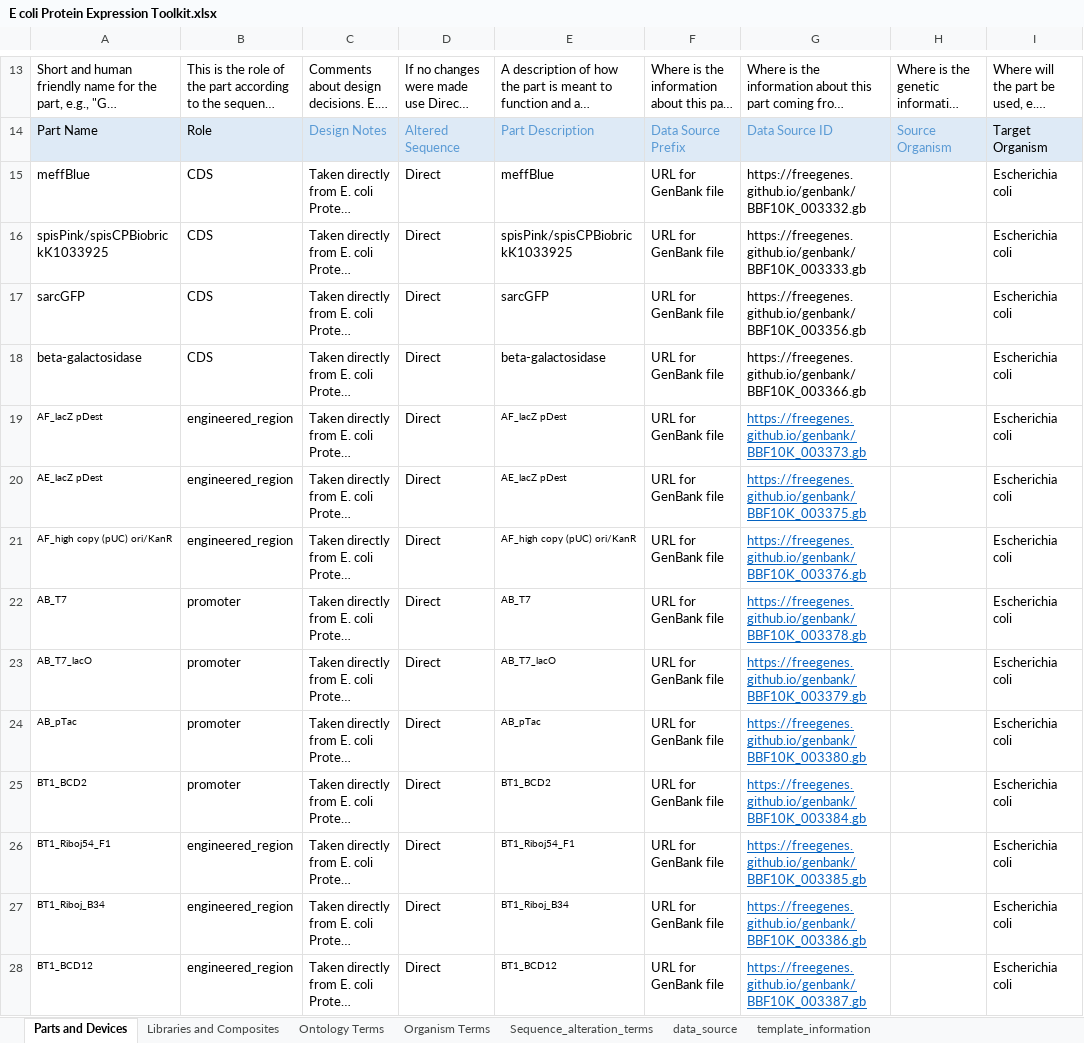
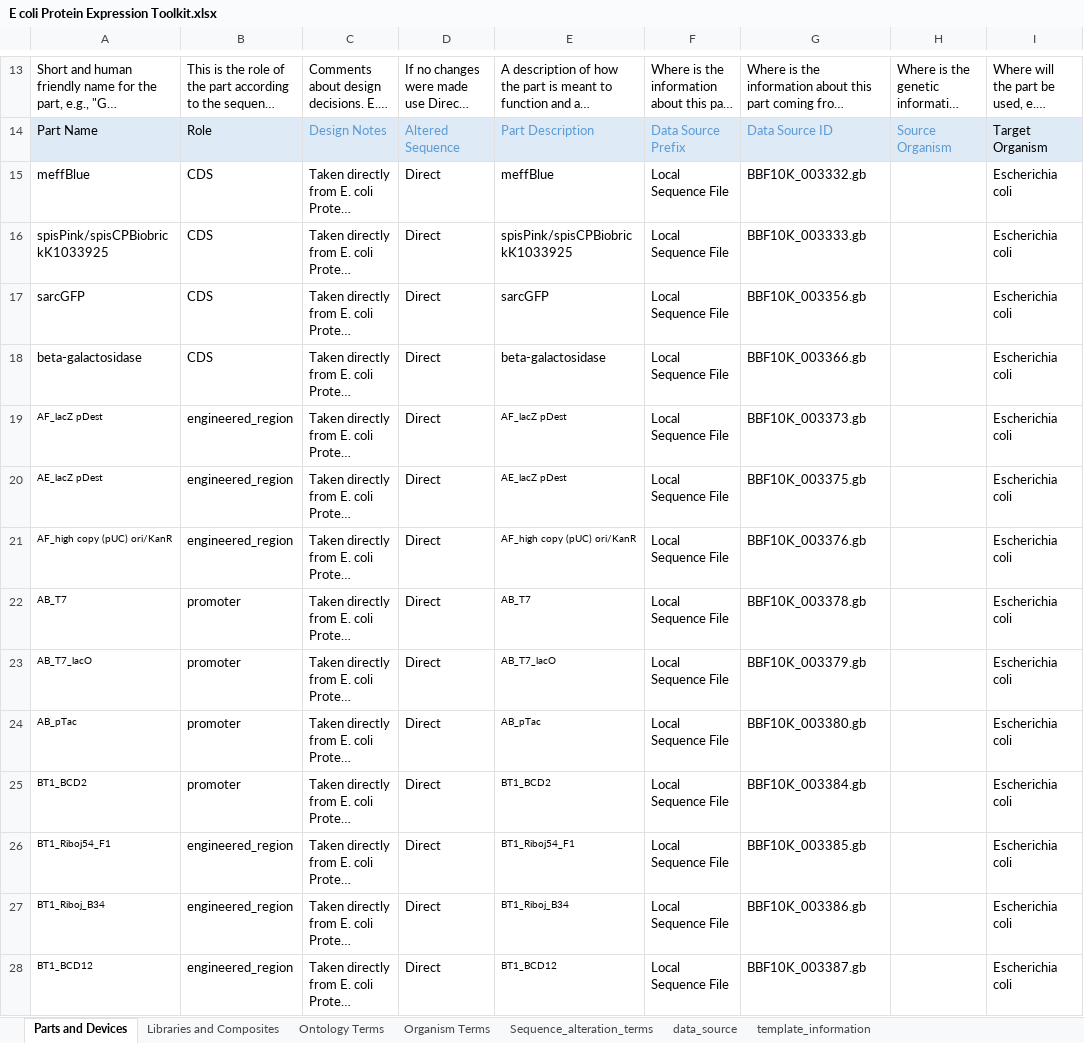
Before and after one commit to iGEM-Engineering/iGEM-distribution, an Excel workbook: E coli Protein Expression Toolkit/E coli Protein Expression Toolkit.xlsx, sheet Parts and Devices, drawn as a sheet; only a part is shown, gaps mark what is left out; long unchanged cells end in …; values as stored, in another font and other column widths than the file's, no borders; table styles not drawn; the diff covers the shown part only; the diff names each change by its address in the sheet, - before the commit and + after, or states it on an @@ line.

Commit message:
- e coli protein toolkit and open reporters all changed to local sequence file

```diff
--- a/E coli Protein Expression Toolkit/E coli Protein Expression Toolkit.xlsx (sheet Parts and Devices)
+++ b/E coli Protein Expression Toolkit/E coli Protein Expression Toolkit.xlsx (sheet Parts and Devices)
-F15:F28: URL for GenBank file
+F15:F28: Local Sequence File
-G15: https://freegenes.github.io/genbank/BBF10K_003332.gb
+G15: BBF10K_003332.gb
-G16: https://freegenes.github.io/genbank/BBF10K_003333.gb
+G16: BBF10K_003333.gb
-G17: https://freegenes.github.io/genbank/BBF10K_003356.gb
+G17: BBF10K_003356.gb
-G18: https://freegenes.github.io/genbank/BBF10K_003366.gb
+G18: BBF10K_003366.gb
-G19: https://freegenes.github.io/genbank/BBF10K_003373.gb
+G19: BBF10K_003373.gb
@@ G19:G28 underline: on → off, text colour: #0563C1 → black @@
-G20: https://freegenes.github.io/genbank/BBF10K_003375.gb
+G20: BBF10K_003375.gb
-G21: https://freegenes.github.io/genbank/BBF10K_003376.gb
+G21: BBF10K_003376.gb
-G22: https://freegenes.github.io/genbank/BBF10K_003378.gb
+G22: BBF10K_003378.gb
-G23: https://freegenes.github.io/genbank/BBF10K_003379.gb
+G23: BBF10K_003379.gb
-G24: https://freegenes.github.io/genbank/BBF10K_003380.gb
+G24: BBF10K_003380.gb
-G25: https://freegenes.github.io/genbank/BBF10K_003384.gb
+G25: BBF10K_003384.gb
-G26: https://freegenes.github.io/genbank/BBF10K_003385.gb
+G26: BBF10K_003385.gb
-G27: https://freegenes.github.io/genbank/BBF10K_003386.gb
+G27: BBF10K_003386.gb
-G28: https://freegenes.github.io/genbank/BBF10K_003387.gb
+G28: BBF10K_003387.gb
```
Also changed, not shown: 172 edited cells and cell formats elsewhere in this sheet, Open Reporters Collection/Open Reporters Collection.xlsx.
